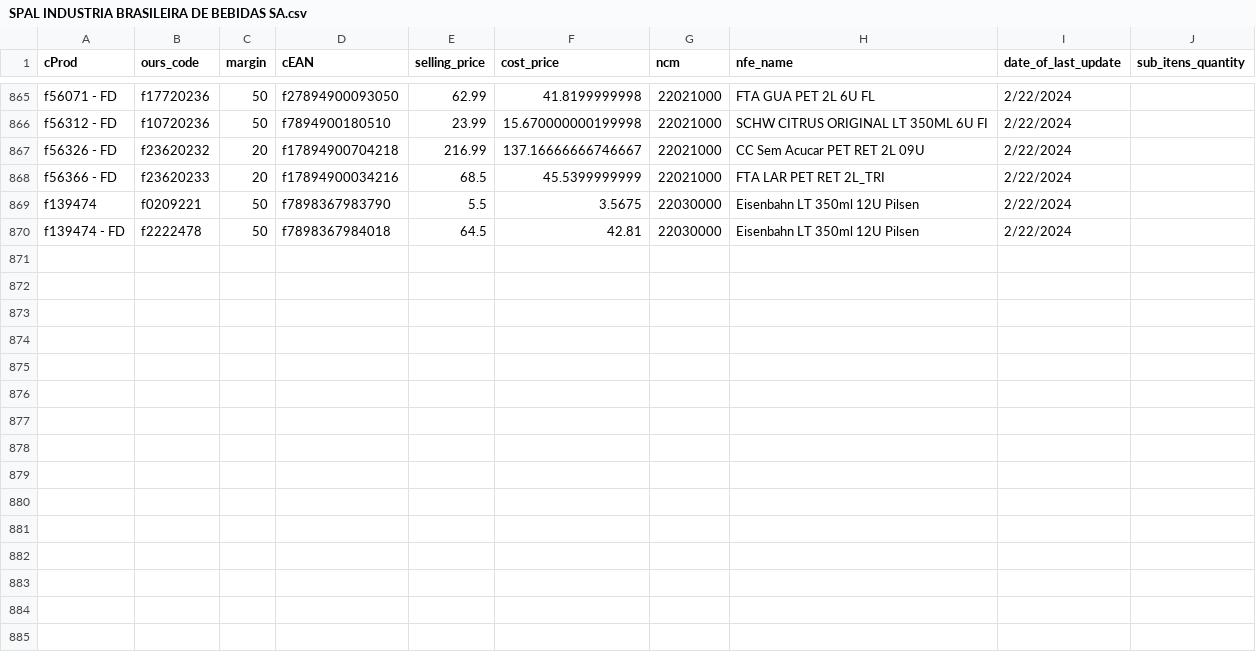
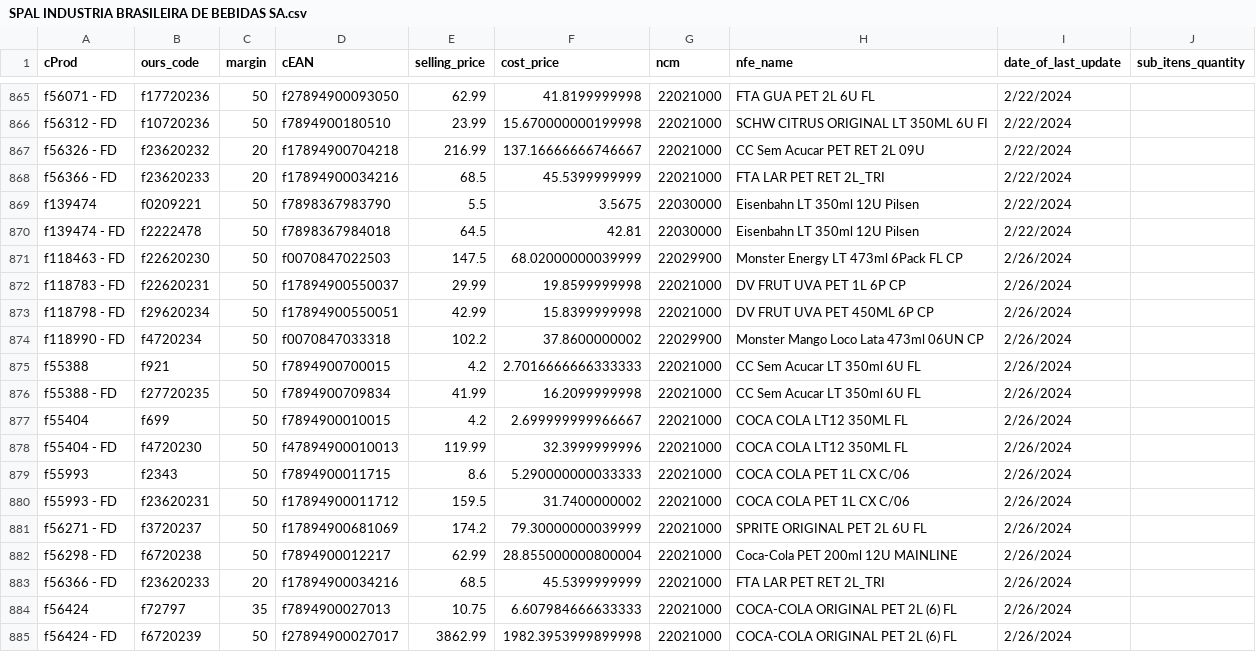
Before and after one commit to I3run01/bot-update-price-python, a CSV file: database/SPAL INDUSTRIA BRASILEIRA DE BEBIDAS SA.csv, drawn as a sheet; only a part is shown, gaps mark what is left out; the diff names each change by its address in the sheet, - before the commit and + after, or states it on an @@ line.

Commit message:
new prods

```diff
--- a/database/SPAL INDUSTRIA BRASILEIRA DE BEBIDAS SA.csv
+++ b/database/SPAL INDUSTRIA BRASILEIRA DE BEBIDAS SA.csv
+row 871: f118463 - FD | f22620230 | 50 | f0070847022503 | 147.5 | 68.02000000039999 | 22029900 | Monster Energy LT 473ml 6Pack FL CP | 2/26/2024
+row 872: f118783 - FD | f22620231 | 50 | f17894900550037 | 29.99 | 19.8599999998 | 22021000 | DV FRUT UVA PET 1L 6P CP | 2/26/2024
+row 873: f118798 - FD | f29620234 | 50 | f17894900550051 | 42.99 | 15.8399999998 | 22021000 | DV FRUT UVA PET 450ML 6P CP | 2/26/2024
+row 874: f118990 - FD | f4720234 | 50 | f0070847033318 | 102.2 | 37.8600000002 | 22029900 | Monster Mango Loco Lata 473ml 06UN CP | 2/26/2024
+row 875: f55388 | f921 | 50 | f7894900700015 | 4.2 | 2.7016666666333333 | 22021000 | CC Sem Acucar LT 350ml 6U FL | 2/26/2024
+row 876: f55388 - FD | f27720235 | 50 | f7894900709834 | 41.99 | 16.2099999998 | 22021000 | CC Sem Acucar LT 350ml 6U FL | 2/26/2024
+row 877: f55404 | f699 | 50 | f7894900010015 | 4.2 | 2.699999999966667 | 22021000 | COCA COLA LT12 350ML FL | 2/26/2024
+row 878: f55404 - FD | f4720230 | 50 | f47894900010013 | 119.99 | 32.3999999996 | 22021000 | COCA COLA LT12 350ML FL | 2/26/2024
+row 879: f55993 | f2343 | 50 | f7894900011715 | 8.6 | 5.290000000033333 | 22021000 | COCA COLA PET 1L CX C/06 | 2/26/2024
+row 880: f55993 - FD | f23620231 | 50 | f17894900011712 | 159.5 | 31.7400000002 | 22021000 | COCA COLA PET 1L CX C/06 | 2/26/2024
+row 881: f56271 - FD | f3720237 | 50 | f17894900681069 | 174.2 | 79.30000000039999 | 22021000 | SPRITE ORIGINAL PET 2L 6U FL | 2/26/2024
+row 882: f56298 - FD | f6720238 | 50 | f7894900012217 | 62.99 | 28.855000000800004 | 22021000 | Coca-Cola PET 200ml 12U MAINLINE | 2/26/2024
+row 883: f56366 - FD | f23620233 | 20 | f17894900034216 | 68.5 | 45.5399999999 | 22021000 | FTA LAR PET RET 2L_TRI | 2/26/2024
+row 884: f56424 | f72797 | 35 | f7894900027013 | 10.75 | 6.607984666633333 | 22021000 | COCA-COLA ORIGINAL PET 2L (6) FL | 2/26/2024
+row 885: f56424 - FD | f6720239 | 50 | f27894900027017 | 3862.99 | 1982.3953999899998 | 22021000 | COCA-COLA ORIGINAL PET 2L (6) FL | 2/26/2024
```
Also changed, not shown: 2 other files.
